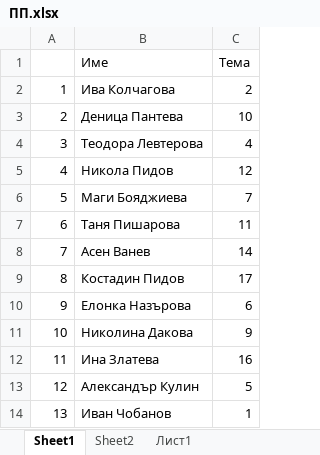
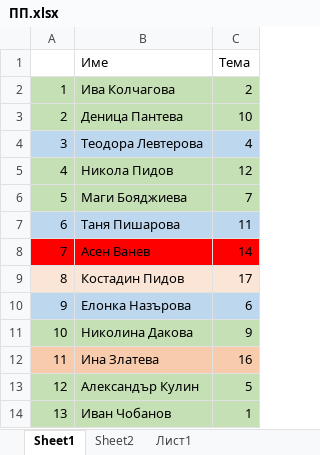
Before and after one commit to pgee-dzi2024/DZI_2026, an Excel workbook: работна/ПП.xlsx, sheet Sheet1, drawn as a sheet; values as stored, in another font and other column widths than the file's, no borders; the diff names each change by its address in the sheet, - before the commit and + after, or states it on an @@ line.

Commit message:
robot

```diff
--- a/работна/ПП.xlsx (sheet Sheet1)
+++ b/работна/ПП.xlsx (sheet Sheet1)
-A2:C3 fill: none
+A2:C3 fill: #C5E0B4
-A4:C4 fill: none
+A4:C4 fill: #BDD7EE
-A5:C6 fill: none
+A5:C6 fill: #C5E0B4
-A7:C7 fill: none
+A7:C7 fill: #BDD7EE
-A8:C8 fill: none
+A8:C8 fill: #FF0000
-A9:C9 fill: none
+A9:C9 fill: #FBE5D6
-A10:C10 fill: none
+A10:C10 fill: #BDD7EE
-A11:C11 fill: none
+A11:C11 fill: #C5E0B4
-A12:C12 fill: none
+A12:C12 fill: #F8CBAD
-A13:C14 fill: none
+A13:C14 fill: #C5E0B4
```
